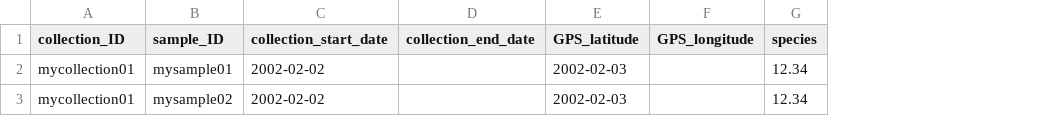
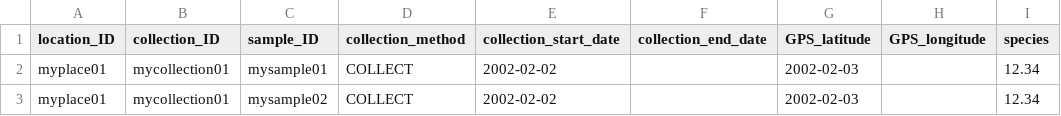
Before and after one commit to VEuPathDB/SimpleAbundanceFormat, a TSV file: test-saf2.tsv, drawn as a sheet; only a part is shown; the diff names each change by its address in the sheet, - before the commit and + after, or states it on an @@ line.

```diff
--- a/test-saf2.tsv
+++ b/test-saf2.tsv
+column A (location_ID), rows 2-3: myplace01 | myplace01
+column D (collection_method), rows 2-3: COLLECT | COLLECT
```
Also changed, not shown: 3 other files.
